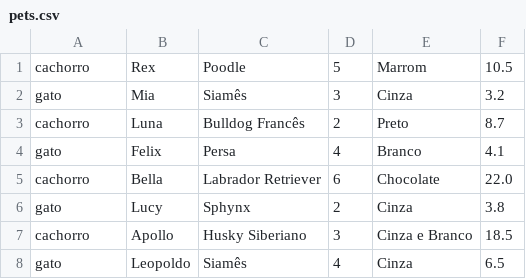
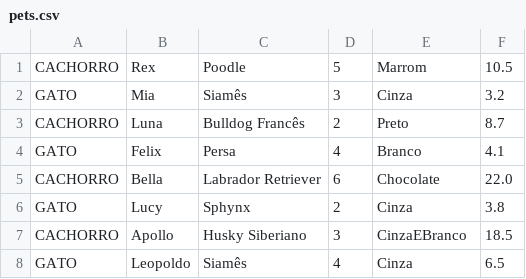
Before and after one commit to erickbsilva/boas-praticas-java, a CSV file: pets.csv, drawn as a sheet.

```diff
--- a/pets.csv
+++ b/pets.csv
@@ -1,8 +1,8 @@
-cachorro,Rex,Poodle,5,Marrom,10.5
-gato,Mia,Siamês,3,Cinza,3.2
-cachorro,Luna,Bulldog Francês,2,Preto,8.7
-gato,Felix,Persa,4,Branco,4.1
-cachorro,Bella,Labrador Retriever,6,Chocolate,22.0
-gato,Lucy,Sphynx,2,Cinza,3.8
-cachorro,Apollo,Husky Siberiano,3,Cinza e Branco,18.5
-gato,Leopoldo,Siamês,4,Cinza,6.5
+CACHORRO,Rex,Poodle,5,Marrom,10.5
+GATO,Mia,Siamês,3,Cinza,3.2
+CACHORRO,Luna,Bulldog Francês,2,Preto,8.7
+GATO,Felix,Persa,4,Branco,4.1
+CACHORRO,Bella,Labrador Retriever,6,Chocolate,22.0
+GATO,Lucy,Sphynx,2,Cinza,3.8
+CACHORRO,Apollo,Husky Siberiano,3,CinzaEBranco,18.5
+GATO,Leopoldo,Siamês,4,Cinza,6.5
```
Also changed, not shown: 3 other files.
